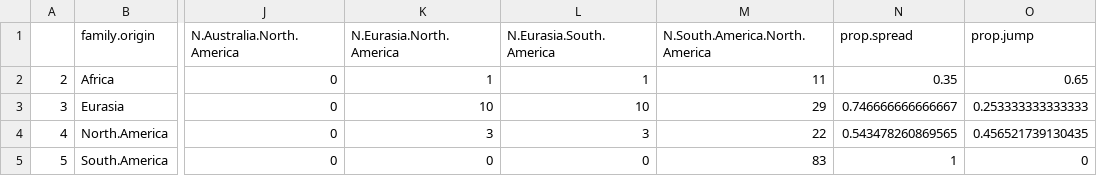
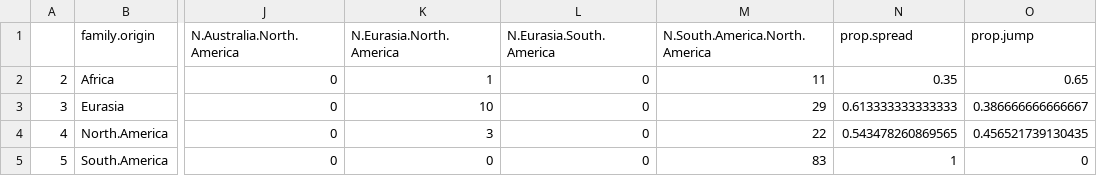
Before and after one commit to SmithLabUNM/GlobeTrotters, a CSV file: Results/limited.family.origin.csv, drawn as a sheet; only a part is shown, gaps mark what is left out; the diff names each change by its address in the sheet, - before the commit and + after, or states it on an @@ line.

```diff
--- a/Results/limited.family.origin.csv
+++ b/Results/limited.family.origin.csv
-L2 (N.Eurasia.South.America): 1
+L2 (N.Eurasia.South.America): 0
-L3 (N.Eurasia.South.America): 10
+L3 (N.Eurasia.South.America): 0
-N3 (prop.spread): 0.746666666666667
+N3 (prop.spread): 0.613333333333333
-O3 (prop.jump): 0.253333333333333
+O3 (prop.jump): 0.386666666666667
-L4 (N.Eurasia.South.America): 3
+L4 (N.Eurasia.South.America): 0
```
Also changed, not shown: Results/family.results.csv, Results/homies.family.origin.csv, 13 other files.
